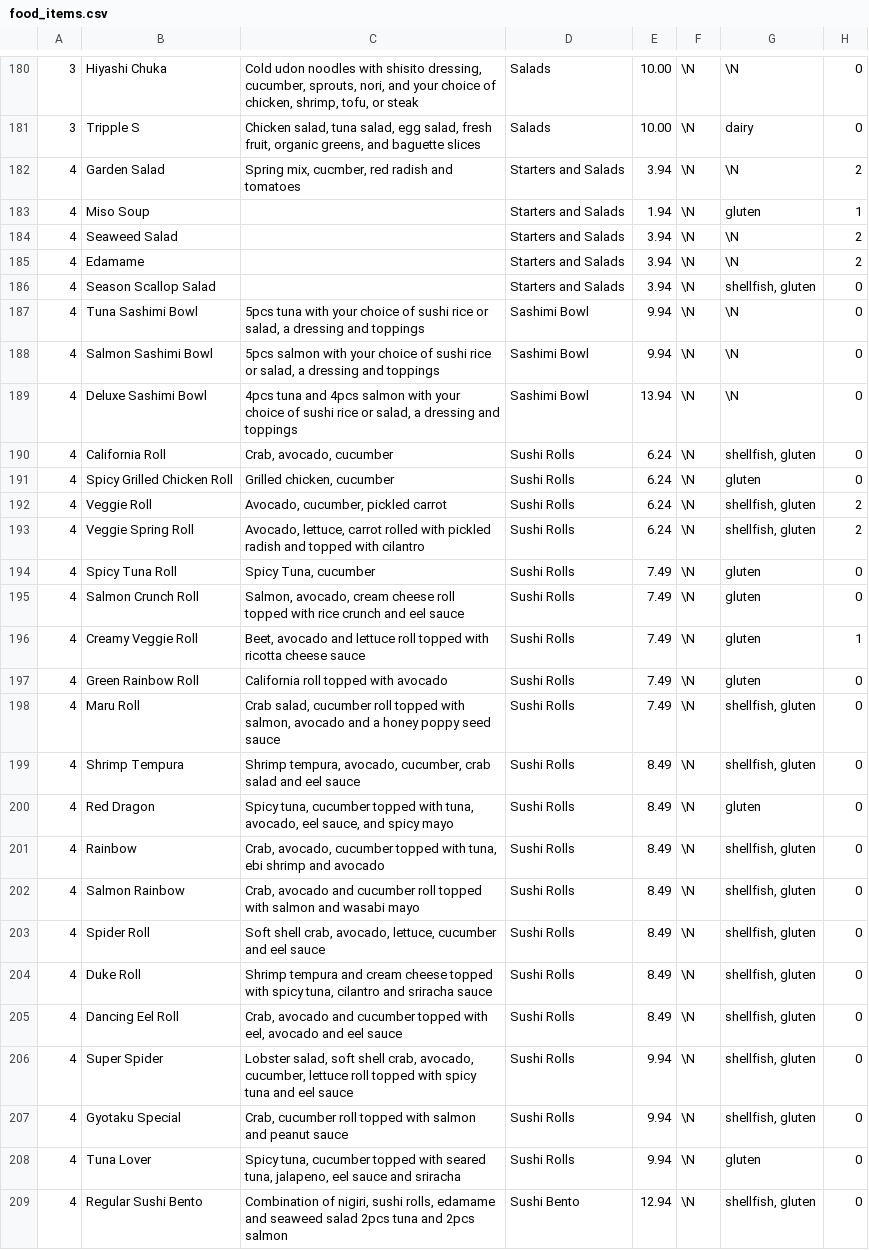
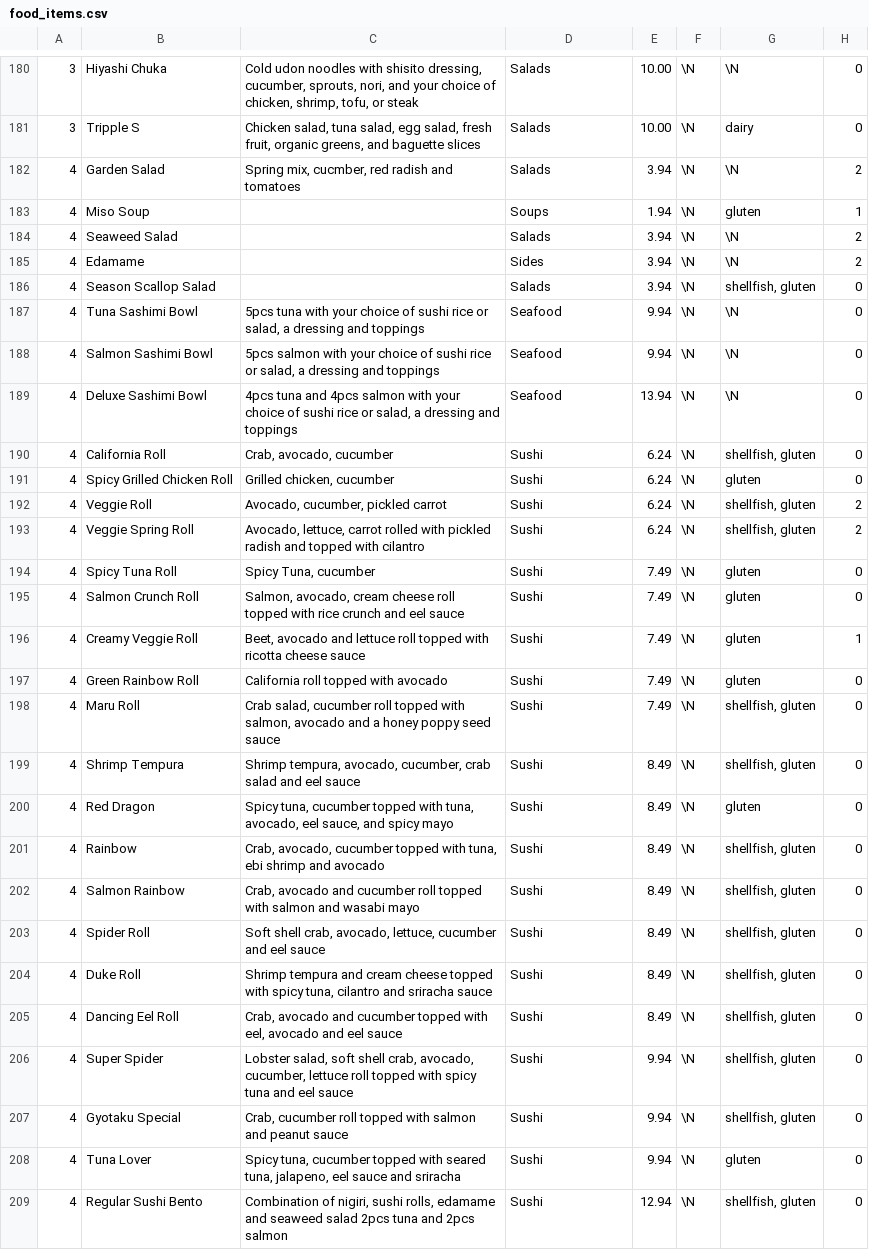
Before and after one commit to samanthasiegel/Fava, a CSV file: food_items.csv, drawn as a sheet; only a part is shown, gaps mark what is left out; the diff covers the shown part only; the diff names each change by its address in the sheet, - before the commit and + after, or states it on an @@ line.

Commit message:
Fixed bugs in food_items.csv; updated food_item model

```diff
--- a/food_items.csv
+++ b/food_items.csv
-D182: Starters and Salads
+D182: Salads
-D183: Starters and Salads
+D183: Soups
-D184: Starters and Salads
+D184: Salads
-D185: Starters and Salads
+D185: Sides
-D186: Starters and Salads
+D186: Salads
-D187:D189: Sashimi Bowl
+D187:D189: Seafood
-D190:D208: Sushi Rolls
+D190:D208: Sushi
-D209: Sushi Bento
+D209: Sushi
```
Also changed, not shown: 2 removed rows elsewhere in this file, 2 other files.
